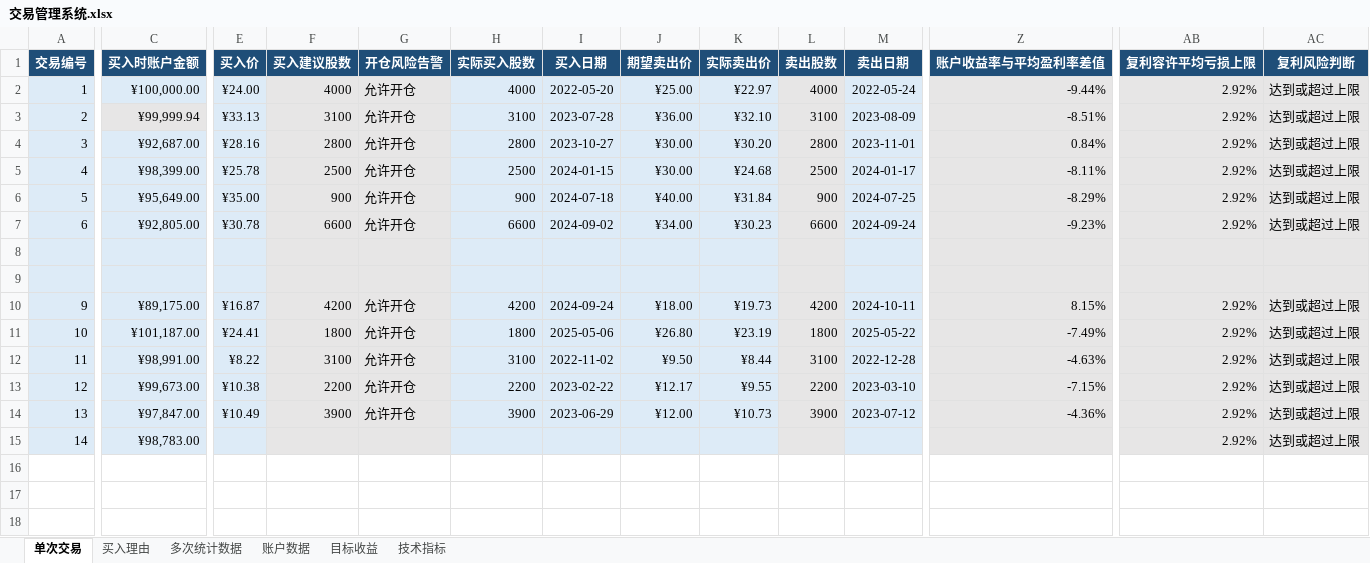
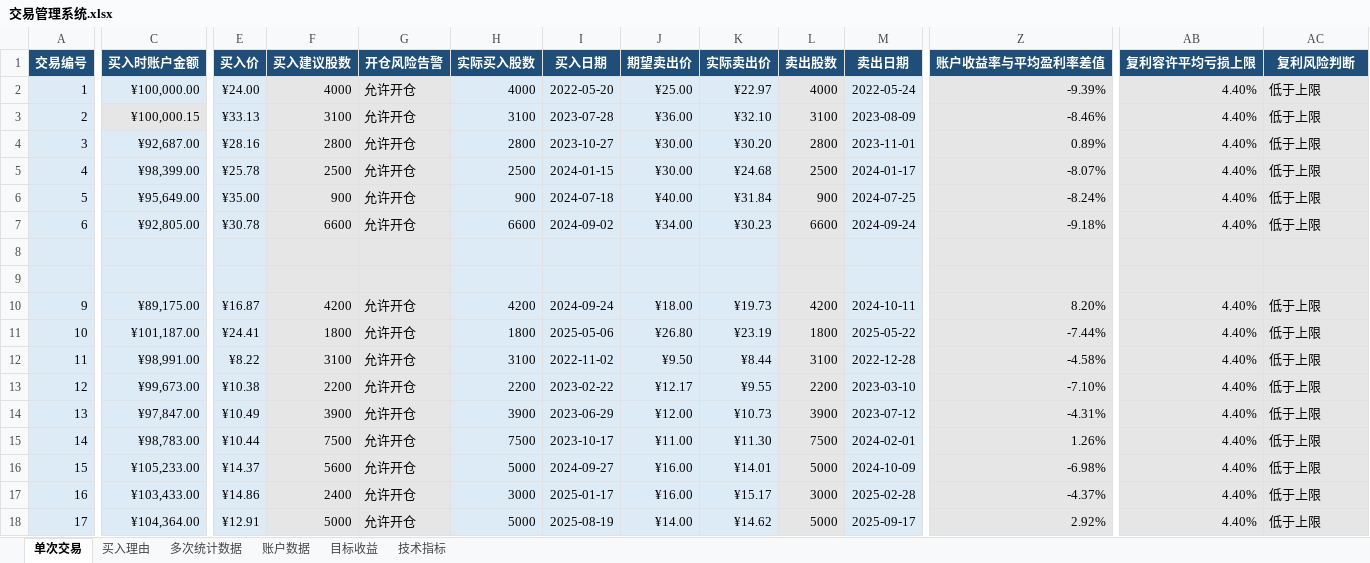
Before and after one commit to yooner/learn_socks, an Excel workbook: 交易管理系统.xlsx, sheet 单次交易, drawn as a sheet; only a part is shown, gaps mark what is left out; values as stored, in another font and other column widths than the file's, no borders; conditional formats and table styles not drawn; rows hold the shown columns only; the diff covers the shown part only; the diff names each change by its address in the sheet, - before the commit and + after, or states it on an @@ line.

Commit message:
0808

```diff
--- a/交易管理系统.xlsx (sheet 单次交易)
+++ b/交易管理系统.xlsx (sheet 单次交易)
-Z2 (账户收益率与平均盈利率差值): -9.44%
+Z2 (账户收益率与平均盈利率差值): -9.39%
-AB2:AB7 (复利容许平均亏损上限): 2.92%
+AB2:AB7 (复利容许平均亏损上限): 4.40%
-AC2:AC7 (复利风险判断): 达到或超过上限
+AC2:AC7 (复利风险判断): 低于上限
-C3 (买入时账户金额): ¥99,999.94
+C3 (买入时账户金额): ¥100,000.15
-Z3 (账户收益率与平均盈利率差值): -8.51%
+Z3 (账户收益率与平均盈利率差值): -8.46%
-Z4 (账户收益率与平均盈利率差值): 0.84%
+Z4 (账户收益率与平均盈利率差值): 0.89%
-Z5 (账户收益率与平均盈利率差值): -8.11%
+Z5 (账户收益率与平均盈利率差值): -8.07%
-Z6 (账户收益率与平均盈利率差值): -8.29%
+Z6 (账户收益率与平均盈利率差值): -8.24%
-Z7 (账户收益率与平均盈利率差值): -9.23%
+Z7 (账户收益率与平均盈利率差值): -9.18%
-Z10 (账户收益率与平均盈利率差值): 8.15%
+Z10 (账户收益率与平均盈利率差值): 8.20%
-AB10:AB15 (复利容许平均亏损上限): 2.92%
+AB10:AB15 (复利容许平均亏损上限): 4.40%
-AC10:AC15 (复利风险判断): 达到或超过上限
+AC10:AC15 (复利风险判断): 低于上限
-Z11 (账户收益率与平均盈利率差值): -7.49%
+Z11 (账户收益率与平均盈利率差值): -7.44%
-Z12 (账户收益率与平均盈利率差值): -4.63%
+Z12 (账户收益率与平均盈利率差值): -4.58%
-Z13 (账户收益率与平均盈利率差值): -7.15%
+Z13 (账户收益率与平均盈利率差值): -7.10%
-Z14 (账户收益率与平均盈利率差值): -4.36%
+Z14 (账户收益率与平均盈利率差值): -4.31%
-E15 (买入价): (empty)
+E15 (买入价): ¥10.44
-F15 (买入建议股数): (empty)
+F15 (买入建议股数): 7500
-G15 (开仓风险告警): (empty)
+G15 (开仓风险告警): 允许开仓
-H15 (实际买入股数): (empty)
+H15 (实际买入股数): 7500
-I15 (买入日期): (empty)
+I15 (买入日期): 2023-10-17
-J15 (期望卖出价): (empty)
+J15 (期望卖出价): ¥11.00
-K15 (实际卖出价): (empty)
+K15 (实际卖出价): ¥11.30
-L15 (卖出股数): (empty)
+L15 (卖出股数): 7500
-M15 (卖出日期): (empty)
+M15 (卖出日期): 2024-02-01
-Z15 (账户收益率与平均盈利率差值): (empty)
+Z15 (账户收益率与平均盈利率差值): 1.26%
+row 16: 15 | ¥105,233.00 | ¥14.37 | 5600 | 允许开仓 | 5000 | 2024-09-27 | ¥16.00 | ¥14.01 | 5000 | 2024-10-09 | -6.98% | 4.40% | 低于上限
+row 17: 16 | ¥103,433.00 | ¥14.86 | 2400 | 允许开仓 | 3000 | 2025-01-17 | ¥16.00 | ¥15.17 | 3000 | 2025-02-28 | -4.37% | 4.40% | 低于上限
+row 18: 17 | ¥104,364.00 | ¥12.91 | 5000 | 允许开仓 | 5000 | 2025-08-19 | ¥14.00 | ¥14.62 | 5000 | 2025-09-17 | 2.92% | 4.40% | 低于上限
```
Also changed, not shown: 10 edited cells elsewhere in this sheet, sheet 多次统计数据, sheet 买入理由, sheet 目标收益, sheet 账户数据.
